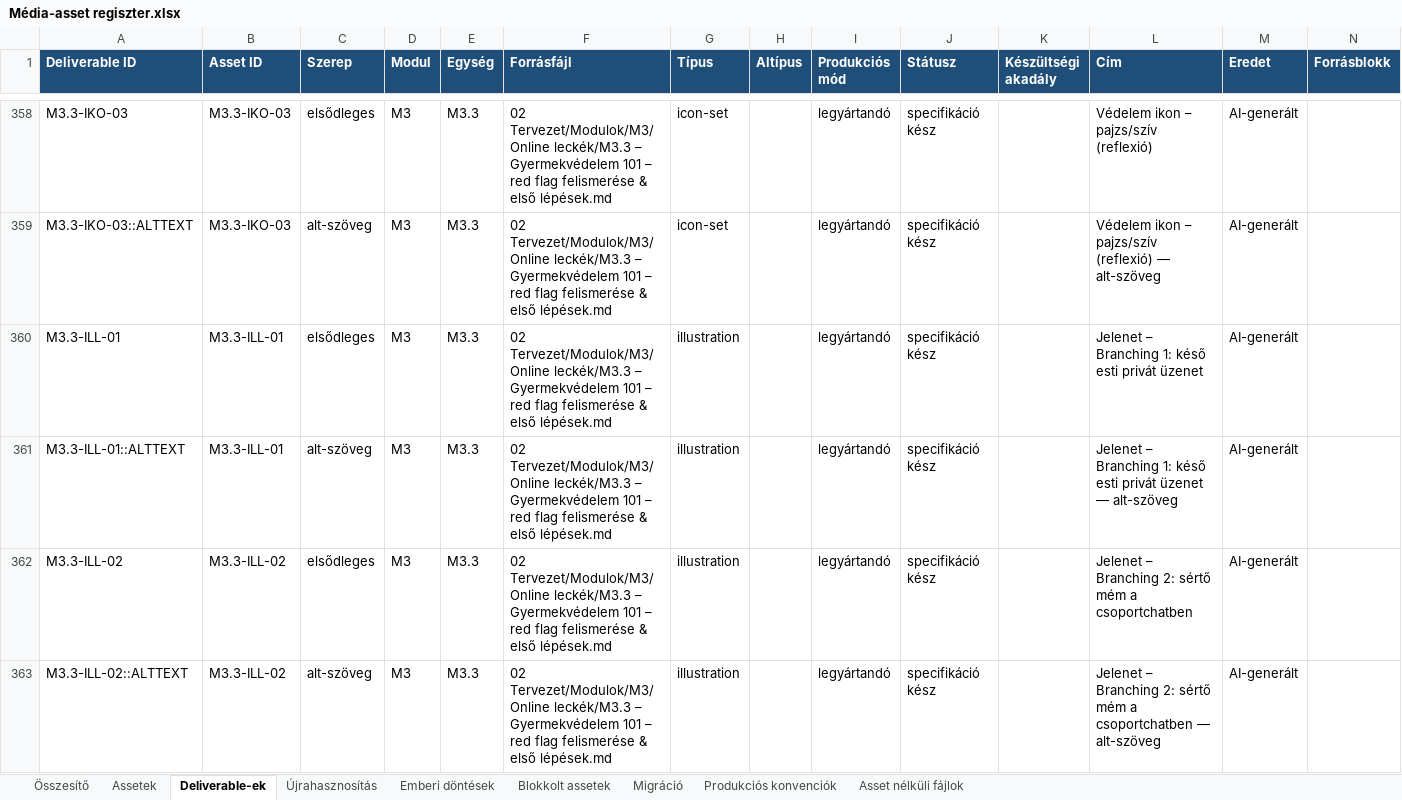
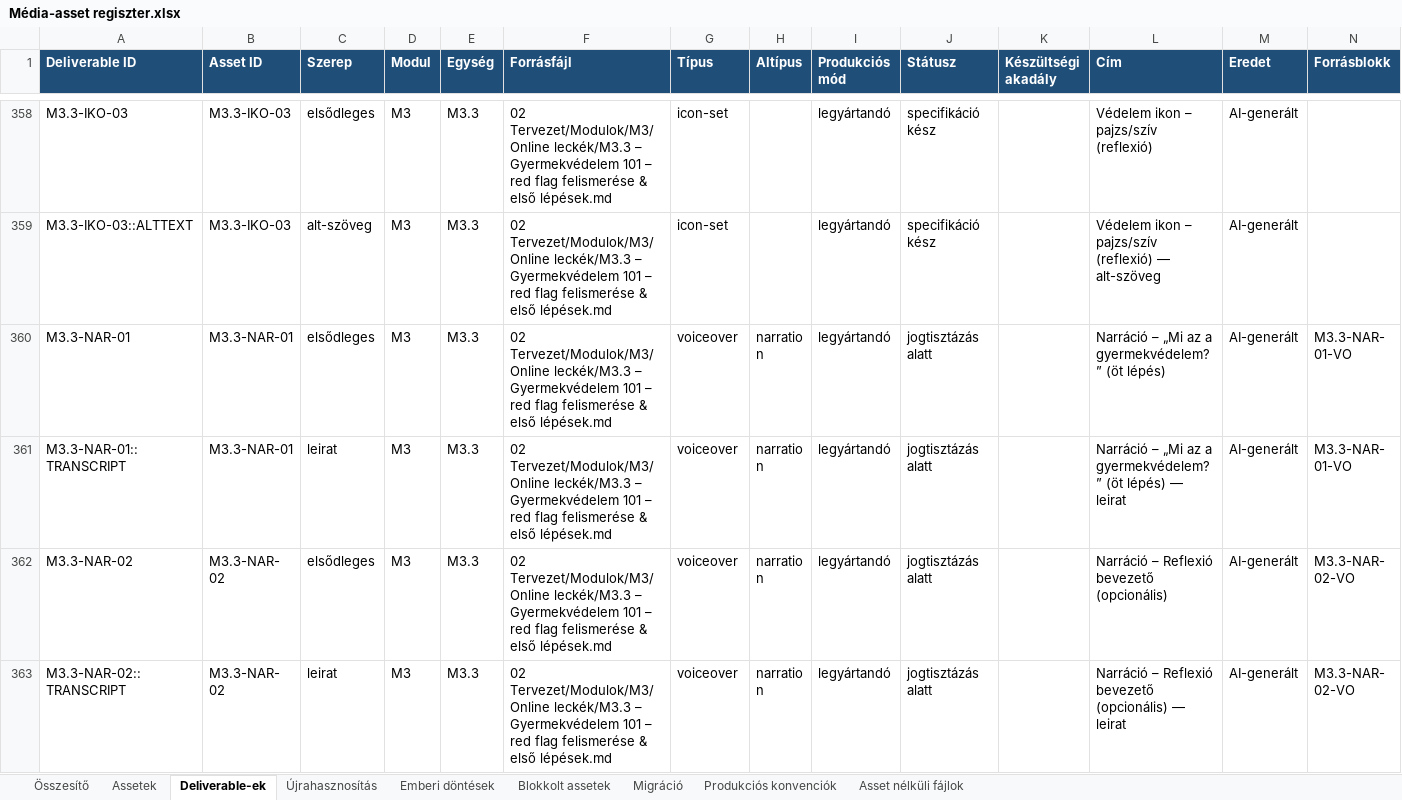
Before and after one commit to hasomerhacairhu/modszertani-kepzes, an Excel workbook: 02 Tervezet/Média-assetek/Média-asset regiszter.xlsx, sheet Deliverable-ek, drawn as a sheet; only a part is shown, gaps mark what is left out; the shorter side is filled out with more unchanged rows; values as stored, in another font and other column widths than the file's, no borders; rows hold the shown columns only; the diff covers the shown part only; the diff names each change by its address in the sheet, - before the commit and + after, or states it on an @@ line.

```diff
--- a/02 Tervezet/Média-assetek/Média-asset regiszter.xlsx (sheet Deliverable-ek)
+++ b/02 Tervezet/Média-assetek/Média-asset regiszter.xlsx (sheet Deliverable-ek)
-row 360: M3.3-ILL-01 | M3.3-ILL-01 | elsődleges | M3 | M3.3 | 02 Tervezet/Modulok/M3/Online leckék/M3.3 – Gyermekvédelem 101 – red flag felismerése & első lépések.md | illustration |  | legyártandó | specifikáció kész |  | Jelenet – Branching 1: késő esti privát üzenet | AI-generált
-row 361: M3.3-ILL-01::ALTTEXT | M3.3-ILL-01 | alt-szöveg | M3 | M3.3 | 02 Tervezet/Modulok/M3/Online leckék/M3.3 – Gyermekvédelem 101 – red flag felismerése & első lépések.md | illustration |  | legyártandó | specifikáció kész |  | Jelenet – Branching 1: késő esti privát üzenet — alt-szöveg | AI-generált
-row 362: M3.3-ILL-02 | M3.3-ILL-02 | elsődleges | M3 | M3.3 | 02 Tervezet/Modulok/M3/Online leckék/M3.3 – Gyermekvédelem 101 – red flag felismerése & első lépések.md | illustration |  | legyártandó | specifikáció kész |  | Jelenet – Branching 2: sértő mém a csoportchatben | AI-generált
-row 363: M3.3-ILL-02::ALTTEXT | M3.3-ILL-02 | alt-szöveg | M3 | M3.3 | 02 Tervezet/Modulok/M3/Online leckék/M3.3 – Gyermekvédelem 101 – red flag felismerése & első lépések.md | illustration |  | legyártandó | specifikáció kész |  | Jelenet – Branching 2: sértő mém a csoportchatben — alt-szöveg | AI-generált
```
Also changed, not shown: 4 removed rows and 6 edited cells elsewhere in this sheet, sheet Assetek, sheet Migráció, sheet Összesítő, 8 other files.
